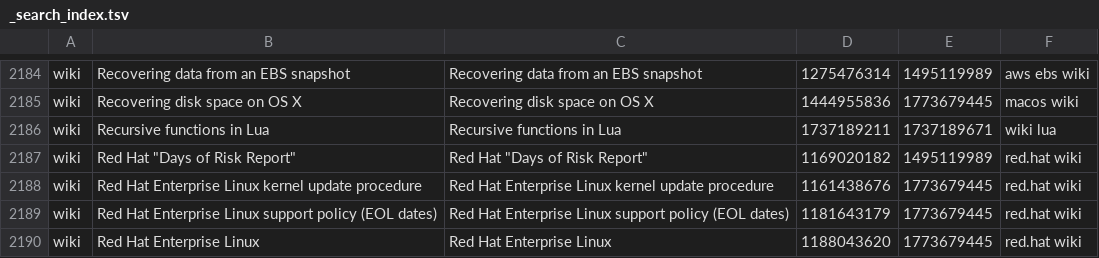
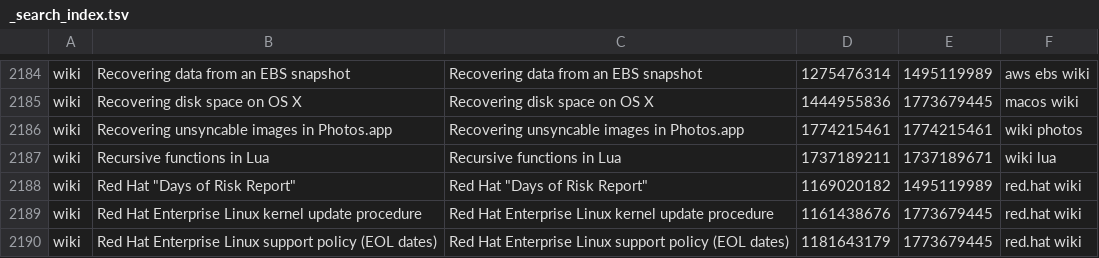
Before and after one commit to wincent/masochist, a TSV file: _search_index.tsv, drawn as a sheet; only a part is shown, gaps mark what is left out; the shorter side is filled out with more unchanged rows.

```diff
--- a/_search_index.tsv
+++ b/_search_index.tsv
@@ -2185,2 +2185,3 @@ wiki	Recovering data from an EBS snapshot	Recovering data from an EBS snapshot	1
 wiki	Recovering disk space on OS X	Recovering disk space on OS X	1444955836	1773679445	macos wiki
+wiki	Recovering unsyncable images in Photos.app	Recovering unsyncable images in Photos.app	1774215461	1774215461	wiki photos
 wiki	Recursive functions in Lua	Recursive functions in Lua	1737189211	1737189671	wiki lua
```
Also changed, not shown: 5 other files.
